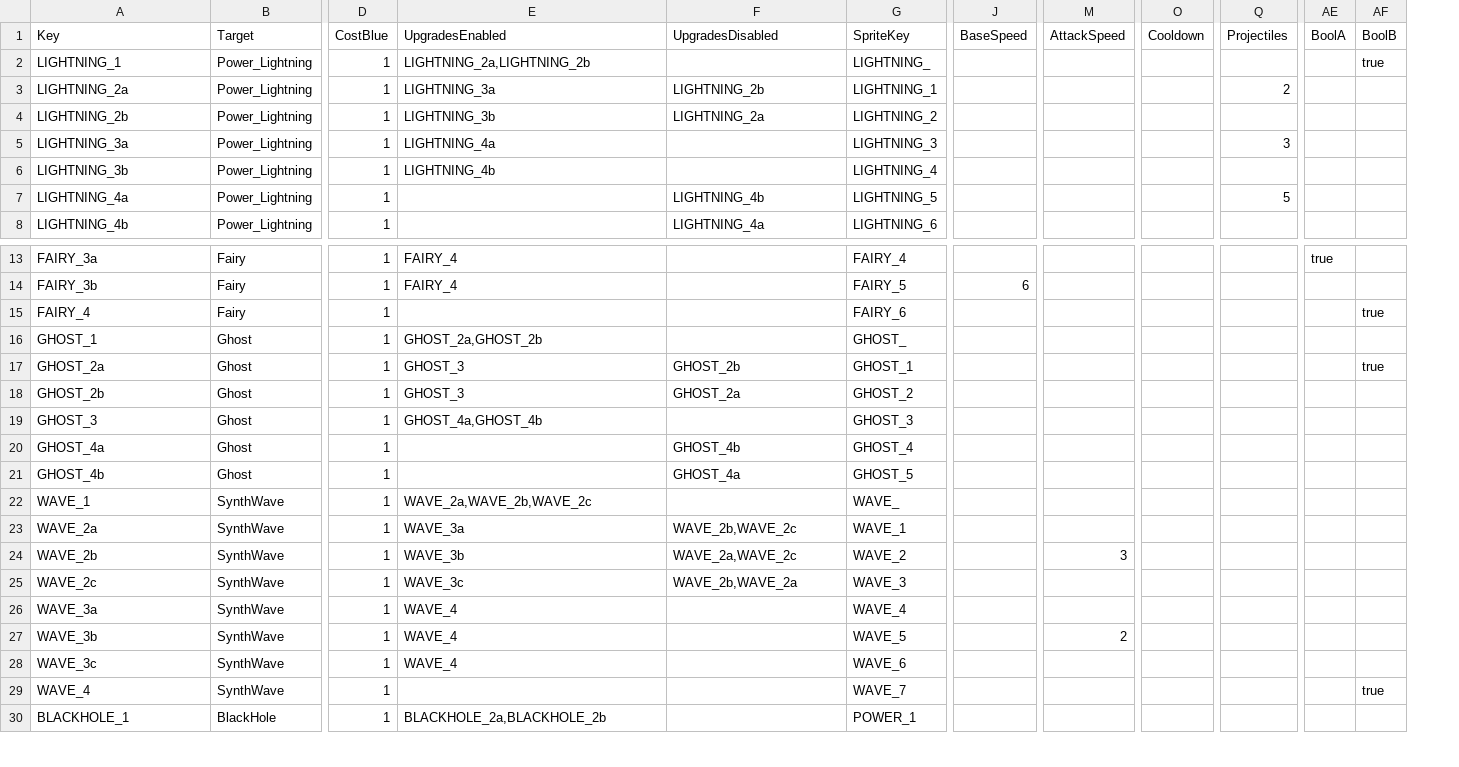
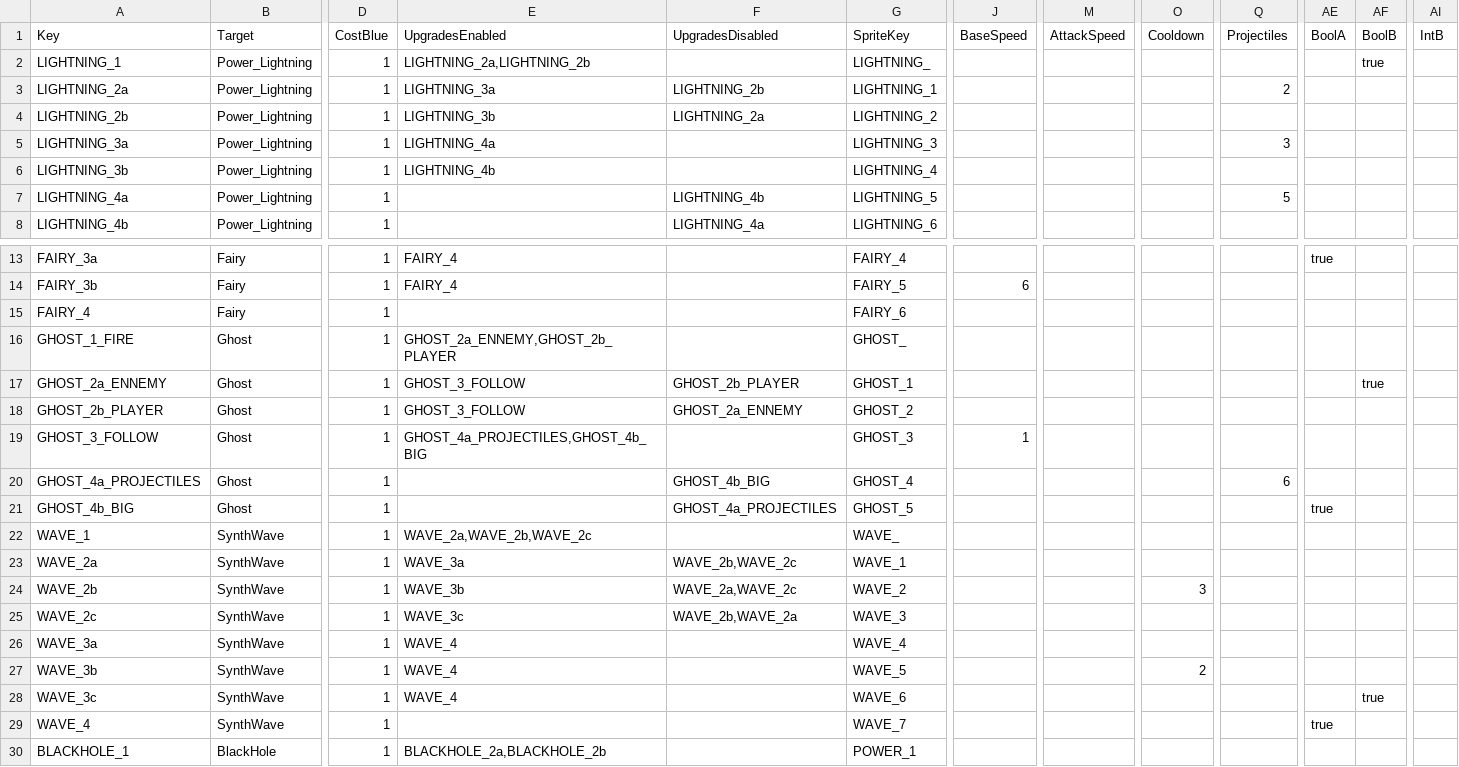
Before and after one commit to XavierClavel/SpaceSurvivorOrbital, a CSV file: Assets/Data/Upgrades/Powers.csv, drawn as a sheet; only a part is shown, gaps mark what is left out; the diff names each change by its address in the sheet, - before the commit and + after, or states it on an @@ line.

```diff
--- a/Assets/Data/Upgrades/Powers.csv
+++ b/Assets/Data/Upgrades/Powers.csv
+column AI (IntB), empty
-AF15 (BoolB): true
+AF15 (BoolB): (empty)
-A16 (Key): GHOST_1
+A16 (Key): GHOST_1_FIRE
-E16 (UpgradesEnabled): GHOST_2a,GHOST_2b
+E16 (UpgradesEnabled): GHOST_2a_ENNEMY,GHOST_2b_PLAYER
-A17 (Key): GHOST_2a
+A17 (Key): GHOST_2a_ENNEMY
-E17:E18 (UpgradesEnabled): GHOST_3
+E17:E18 (UpgradesEnabled): GHOST_3_FOLLOW
-F17 (UpgradesDisabled): GHOST_2b
+F17 (UpgradesDisabled): GHOST_2b_PLAYER
-A18 (Key): GHOST_2b
+A18 (Key): GHOST_2b_PLAYER
-F18 (UpgradesDisabled): GHOST_2a
+F18 (UpgradesDisabled): GHOST_2a_ENNEMY
-A19 (Key): GHOST_3
+A19 (Key): GHOST_3_FOLLOW
-E19 (UpgradesEnabled): GHOST_4a,GHOST_4b
+E19 (UpgradesEnabled): GHOST_4a_PROJECTILES,GHOST_4b_BIG
-J19 (BaseSpeed): (empty)
+J19 (BaseSpeed): 1
-A20 (Key): GHOST_4a
+A20 (Key): GHOST_4a_PROJECTILES
-F20 (UpgradesDisabled): GHOST_4b
+F20 (UpgradesDisabled): GHOST_4b_BIG
-Q20 (Projectiles): (empty)
+Q20 (Projectiles): 6
-A21 (Key): GHOST_4b
+A21 (Key): GHOST_4b_BIG
-F21 (UpgradesDisabled): GHOST_4a
+F21 (UpgradesDisabled): GHOST_4a_PROJECTILES
-AE21 (BoolA): (empty)
+AE21 (BoolA): true
-M24 (AttackSpeed): 3
+M24 (AttackSpeed): (empty)
-O24 (Cooldown): (empty)
+O24 (Cooldown): 3
-M27 (AttackSpeed): 2
+M27 (AttackSpeed): (empty)
-O27 (Cooldown): (empty)
+O27 (Cooldown): 2
-AF28 (BoolB): (empty)
+AF28 (BoolB): true
-AE29 (BoolA): (empty)
+AE29 (BoolA): true
-AF29 (BoolB): true
+AF29 (BoolB): (empty)
```
Also changed, not shown: Assets/Data/ButtonLocalization.csv, Assets/Data/ConstantsData.csv, 43 other files.
